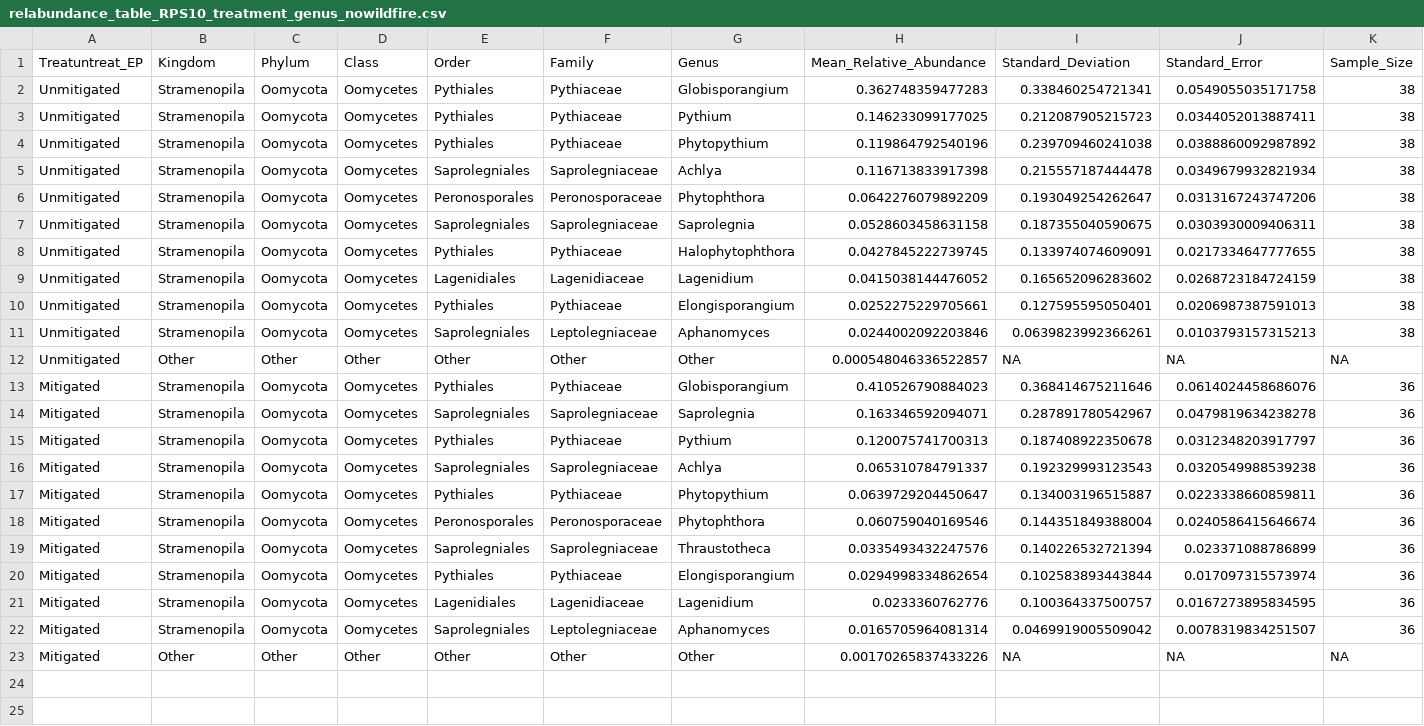
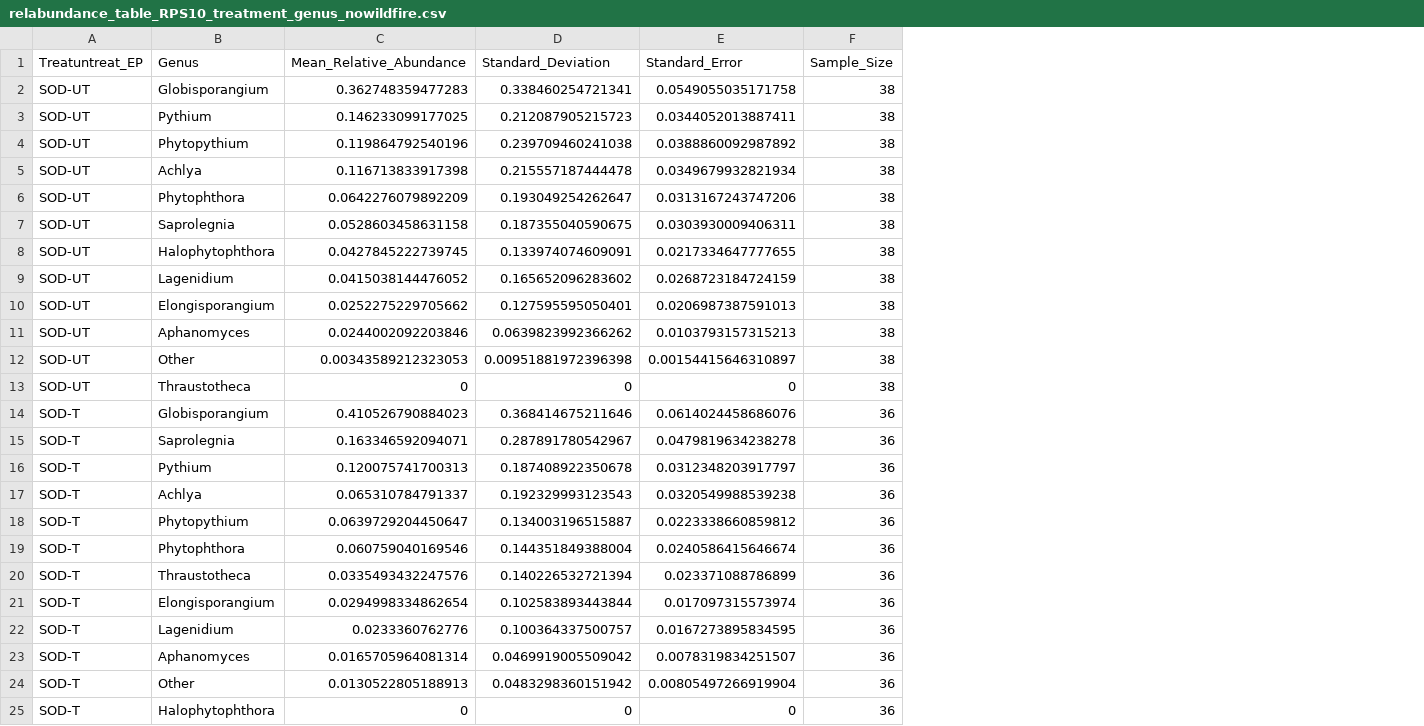
Before and after one commit to osuchanglab/SOD_Microbiome, a CSV file: Results/RPS10/relabundance_table_RPS10_treatment_genus_nowildfire.csv, drawn as a sheet; only a part is shown; removed rows and columns are numbered as before the commit, all else as after; rows hold the shown columns only; the diff names each change by its address in the sheet, - before the commit and + after, or states it on an @@ line.

```diff
--- a/Results/RPS10/relabundance_table_RPS10_treatment_genus_nowildfire.csv
+++ b/Results/RPS10/relabundance_table_RPS10_treatment_genus_nowildfire.csv
-column B (Kingdom), rows 2-11: all Stramenopila; rows 13-22: all Stramenopila
-column C (Phylum), rows 2-11: all Oomycota; rows 13-22: all Oomycota
-column D (Class), rows 2-11: all Oomycetes; rows 13-22: all Oomycetes
-column E (Order), rows 2-11: Pythiales | Pythiales | Pythiales | Saprolegniales | Peronosporales | Saprolegniales | Pythiales | Lagenidiales | Pythiales | Saprolegniales; rows 13-22: Pythiales | Saprolegniales | Pythiales | Saprolegniales | Pythiales | Peronosporales | Saprolegniales | Pythiales | Lagenidiales | Saprolegniales
-column F (Family), rows 2-11: Pythiaceae | Pythiaceae | Pythiaceae | Saprolegniaceae | Peronosporaceae | Saprolegniaceae | Pythiaceae | Lagenidiaceae | Pythiaceae | Leptolegniaceae; rows 13-22: Pythiaceae | Saprolegniaceae | Pythiaceae | Saprolegniaceae | Pythiaceae | Peronosporaceae | Saprolegniaceae | Pythiaceae | Lagenidiaceae | Leptolegniaceae
-A2:A11 (Treatuntreat_EP): Unmitigated
+A2:A11 (Treatuntreat_EP): SOD-UT
-C10 (Mean_Relative_Abundance): 0.0252275229705661
+C10 (Mean_Relative_Abundance): 0.0252275229705662
-D11 (Standard_Deviation): 0.0639823992366261
+D11 (Standard_Deviation): 0.0639823992366262
-row 12: Unmitigated | Other | Other | Other | Other | Other | Other | 0.000548046336522857 | NA | NA | NA
+row 12: SOD-UT | Other | 0.00343589212323053 | 0.00951881972396398 | 0.00154415646310897 | 38
+row 13: SOD-UT | Thraustotheca | 0 | 0 | 0 | 38
-A14:A23 (Treatuntreat_EP): Mitigated
+A14:A23 (Treatuntreat_EP): SOD-T
-E18 (Standard_Error): 0.0223338660859811
+E18 (Standard_Error): 0.0223338660859812
-row 23: Mitigated | Other | Other | Other | Other | Other | Other | 0.00170265837433226 | NA | NA | NA
+row 24: SOD-T | Other | 0.0130522805188913 | 0.0483298360151942 | 0.00805497266919904 | 36
+row 25: SOD-T | Halophytophthora | 0 | 0 | 0 | 36
```
Also changed, not shown: Results/RPS10/relabundance_table_RPS10_fire_genus.csv, Results/RPS10/relabundance_table_RPS10_fire_phylum.csv, 18 other files.
